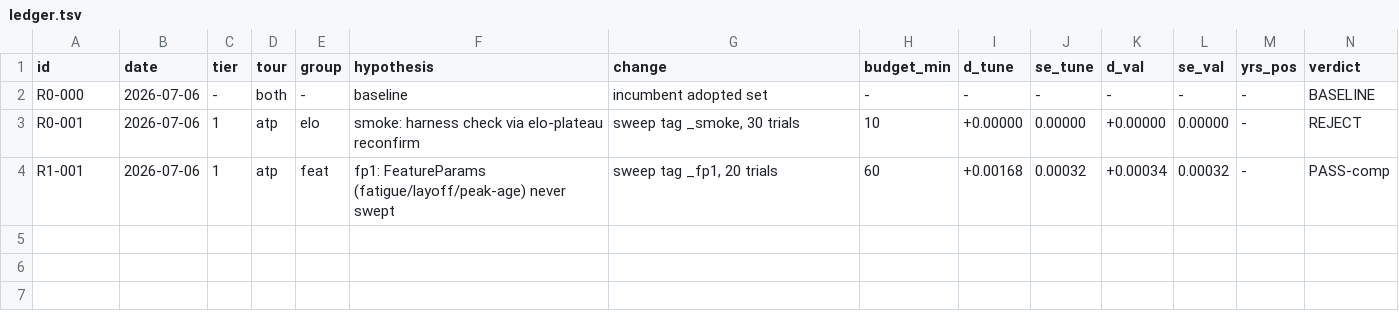
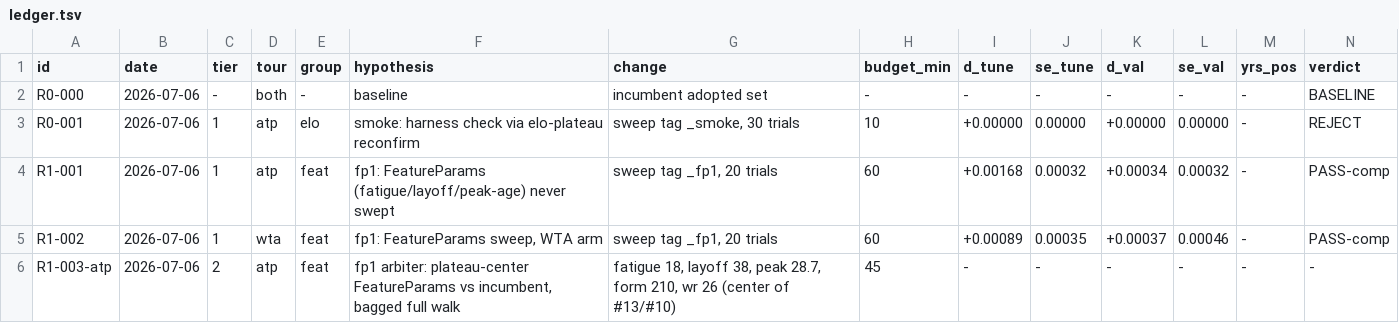
Before and after one commit to ARJUNVARMA2000/tennis-elo, a TSV file: tasks/research/ledger.tsv, drawn as a sheet; only a part is shown; rows hold the shown columns only; the diff names each change by its address in the sheet, - before the commit and + after, or states it on an @@ line.

```diff
--- a/tasks/research/ledger.tsv
+++ b/tasks/research/ledger.tsv
+row 5: R1-002 | 2026-07-06 | 1 | wta | feat | fp1: FeatureParams sweep, WTA arm | sweep tag _fp1, 20 trials | 60 | +0.00089 | 0.00035 | +0.00037 | 0.00046 | - | PASS-comp
+row 6: R1-003-atp | 2026-07-06 | 2 | atp | feat | fp1 arbiter: plateau-center FeatureParams vs incumbent, bagged full walk | fatigue 18, layoff 38, peak 28.7, form 210, wr 26 (center of #13/#10) | 45 | - | - | - | - | - | -
```
